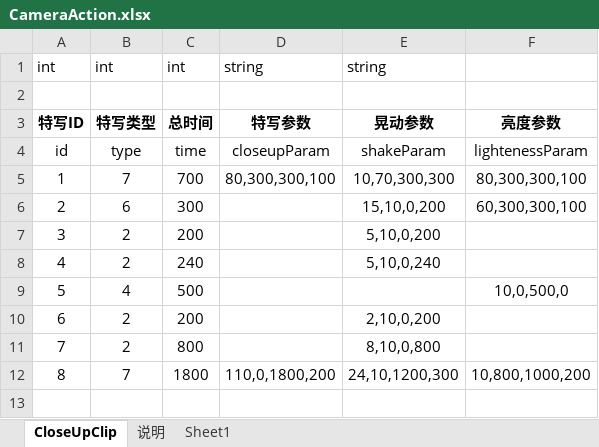
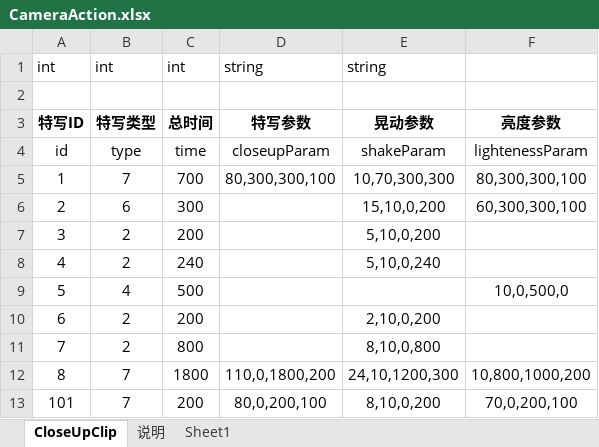
Before and after one commit to lllllgb/ActDemo, an Excel workbook: Client/配置表/excels/CameraAction.xlsx, sheet CloseUpClip, drawn as a sheet; values as stored, in another font and other column widths than the file's, no borders; the diff names each change by its address in the sheet, - before the commit and + after, or states it on an @@ line.

```diff
--- a/Client/配置表/excels/CameraAction.xlsx (sheet CloseUpClip)
+++ b/Client/配置表/excels/CameraAction.xlsx (sheet CloseUpClip)
+row 13: 101 | 7 | 200 | 80,0,200,100 | 8,10,0,200 | 70,0,200,100
```
Also changed, not shown: 1 other file.
